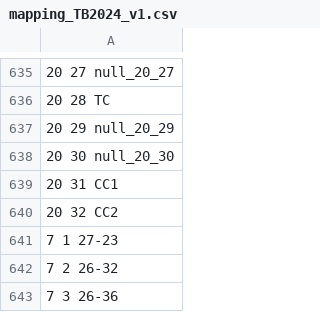
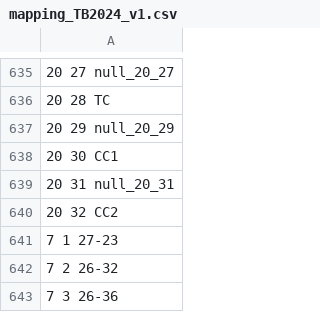
Before and after one commit to gcho3223/TB2024, a CSV file: mapping/mapping_TB2024_v1.csv, drawn as a sheet; only a part is shown, gaps mark what is left out; the diff covers the shown part only.

```diff
--- a/mapping/mapping_TB2024_v1.csv
+++ b/mapping/mapping_TB2024_v1.csv
@@ -637,4 +637,4 @@
 20 29 null_20_29
-20 30 null_20_30
-20 31 CC1
+20 30 CC1
+20 31 null_20_31
 20 32 CC2
```
Also changed, not shown: 47 edited cells elsewhere in this file, mapping/mapping_TB2024_v1_DQM.csv, 2 other files.
